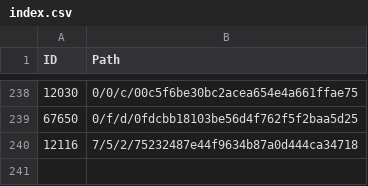
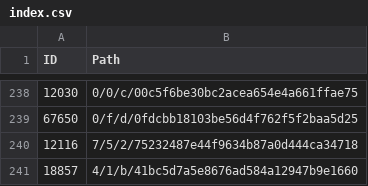
Before and after one commit to derockit/Project-Gutenberg, a CSV file: index.csv, drawn as a sheet; only a part is shown, gaps mark what is left out.

```diff
--- a/index.csv
+++ b/index.csv
@@ -240 +240,2 @@ ID,Path
 12116,7/5/2/75232487e44f9634b87a0d444ca34718
+18857,4/1/b/41bc5d7a5e8676ad584a12947b9e1660
```
Also changed, not shown: 5 other files.
